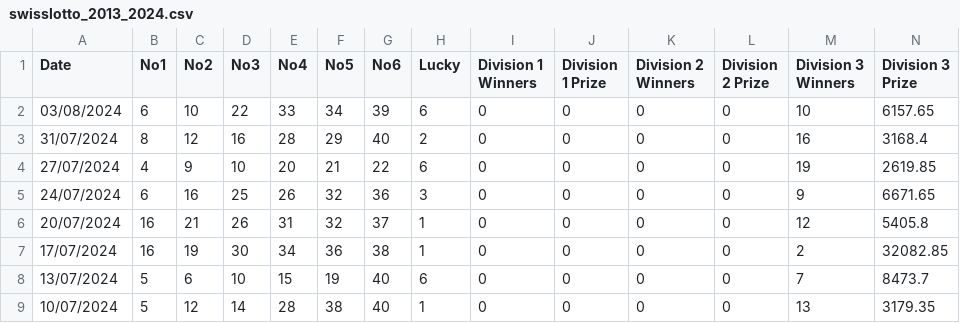
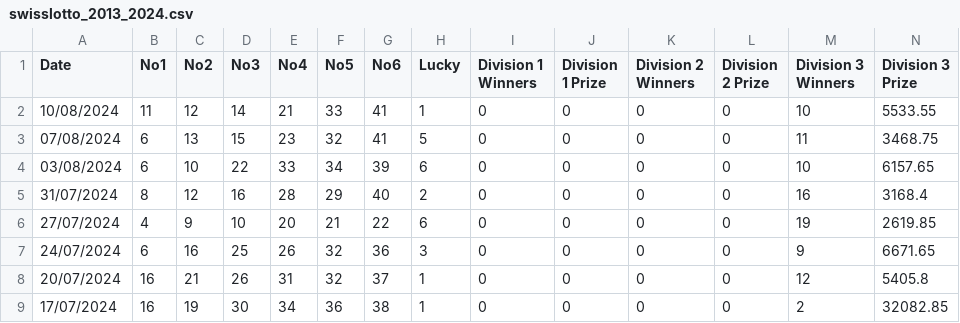
Before and after one commit to NicolasRamosaj/swiss_lotto_analyser, a CSV file: data/swisslotto_2013_2024.csv, drawn as a sheet; only a part is shown; the shorter side is filled out with more unchanged rows; rows hold the shown columns only; the diff names each change by its address in the sheet, - before the commit and + after, or states it on an @@ line.

Commit message:
Update dataset

```diff
--- a/data/swisslotto_2013_2024.csv
+++ b/data/swisslotto_2013_2024.csv
+row 2: 10/08/2024 | 11 | 12 | 14 | 21 | 33 | 41 | 1 | 0 | 0 | 0 | 0 | 10 | 5533.55
+row 3: 07/08/2024 | 6 | 13 | 15 | 23 | 32 | 41 | 5 | 0 | 0 | 0 | 0 | 11 | 3468.75
```
